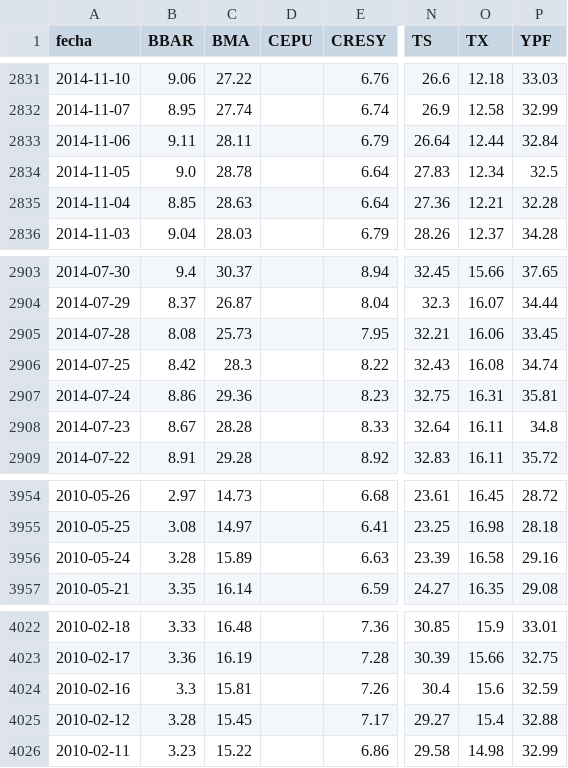
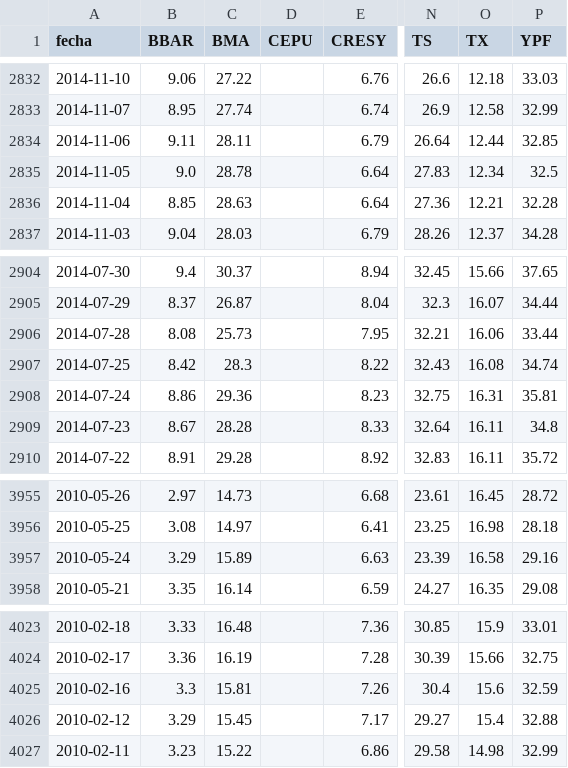
Before and after one commit to jesusrobles824/Bases-de-datos, a CSV file: ADRs_Precios.csv, drawn as a sheet; only a part is shown, gaps mark what is left out; addresses are those after the commit; the diff covers the shown part only; the diff names each change by its address in the sheet, - before the commit and + after, or states it on an @@ line.

```diff
--- a/ADRs_Precios.csv
+++ b/ADRs_Precios.csv
-P2834 (YPF): 32.84
+P2834 (YPF): 32.85
-P2906 (YPF): 33.45
+P2906 (YPF): 33.44
-B3957 (BBAR): 3.28
+B3957 (BBAR): 3.29
-B4026 (BBAR): 3.28
+B4026 (BBAR): 3.29
```
Also changed, not shown: 1 added row and 4 edited cells elsewhere in this file, ADRs_variacion_porcentual_diaria.csv, Principales_Tasas_de_Interés.csv, 8 other files.
